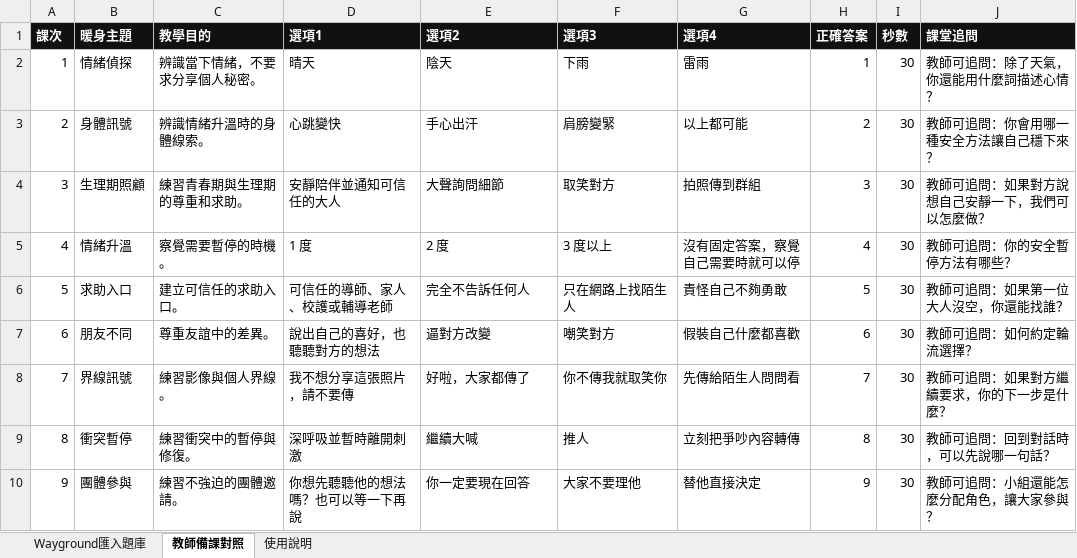
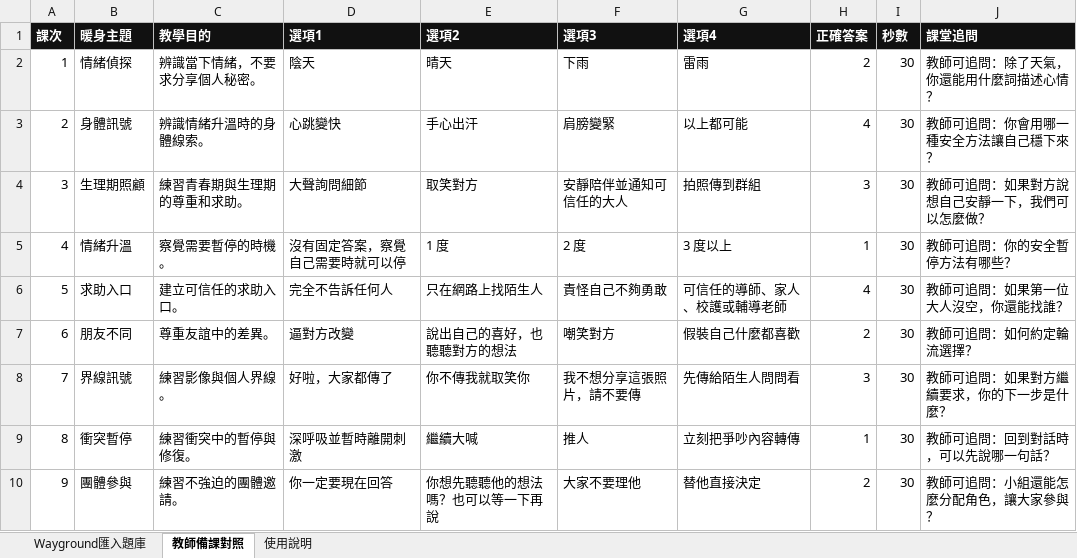
Before and after one commit to Kathy594520/sel-teaching-resources, an Excel workbook: xlsx/SEL平板暖身題庫_Wayground.xlsx, sheet 教師備課對照, drawn as a sheet; only a part is shown; values as stored, in another font and other column widths than the file's, no borders; table styles not drawn; the diff covers the shown part only; the diff names each change by its address in the sheet, - before the commit and + after, or states it on an @@ line.

```diff
--- a/xlsx/SEL平板暖身題庫_Wayground.xlsx (sheet 教師備課對照)
+++ b/xlsx/SEL平板暖身題庫_Wayground.xlsx (sheet 教師備課對照)
-D2 (選項1): 晴天
+D2 (選項1): 陰天
-E2 (選項2): 陰天
+E2 (選項2): 晴天
-H2 (正確答案): 1
+H2 (正確答案): 2
-H3 (正確答案): 2
+H3 (正確答案): 4
-D4 (選項1): 安靜陪伴並通知可信任的大人
+D4 (選項1): 大聲詢問細節
-E4 (選項2): 大聲詢問細節
+E4 (選項2): 取笑對方
-F4 (選項3): 取笑對方
+F4 (選項3): 安靜陪伴並通知可信任的大人
-D5 (選項1): 1 度
+D5 (選項1): 沒有固定答案，察覺自己需要時就可以停
-E5 (選項2): 2 度
+E5 (選項2): 1 度
-F5 (選項3): 3 度以上
+F5 (選項3): 2 度
-G5 (選項4): 沒有固定答案，察覺自己需要時就可以停
+G5 (選項4): 3 度以上
-H5 (正確答案): 4
+H5 (正確答案): 1
-D6 (選項1): 可信任的導師、家人、校護或輔導老師
+D6 (選項1): 完全不告訴任何人
-E6 (選項2): 完全不告訴任何人
+E6 (選項2): 只在網路上找陌生人
-F6 (選項3): 只在網路上找陌生人
+F6 (選項3): 責怪自己不夠勇敢
-G6 (選項4): 責怪自己不夠勇敢
+G6 (選項4): 可信任的導師、家人、校護或輔導老師
-H6 (正確答案): 5
+H6 (正確答案): 4
-D7 (選項1): 說出自己的喜好，也聽聽對方的想法
+D7 (選項1): 逼對方改變
-E7 (選項2): 逼對方改變
+E7 (選項2): 說出自己的喜好，也聽聽對方的想法
-H7 (正確答案): 6
+H7 (正確答案): 2
-D8 (選項1): 我不想分享這張照片，請不要傳
+D8 (選項1): 好啦，大家都傳了
-E8 (選項2): 好啦，大家都傳了
+E8 (選項2): 你不傳我就取笑你
-F8 (選項3): 你不傳我就取笑你
+F8 (選項3): 我不想分享這張照片，請不要傳
-H8 (正確答案): 7
+H8 (正確答案): 3
-H9 (正確答案): 8
+H9 (正確答案): 1
-D10 (選項1): 你想先聽聽他的想法嗎？也可以等一下再說
+D10 (選項1): 你一定要現在回答
-E10 (選項2): 你一定要現在回答
+E10 (選項2): 你想先聽聽他的想法嗎？也可以等一下再說
-H10 (正確答案): 9
+H10 (正確答案): 2
```
Also changed, not shown: 34 edited cells elsewhere in this sheet, sheet Wayground匯入題庫.
